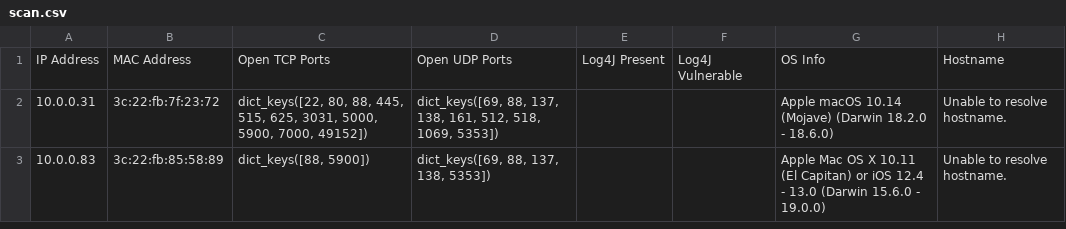
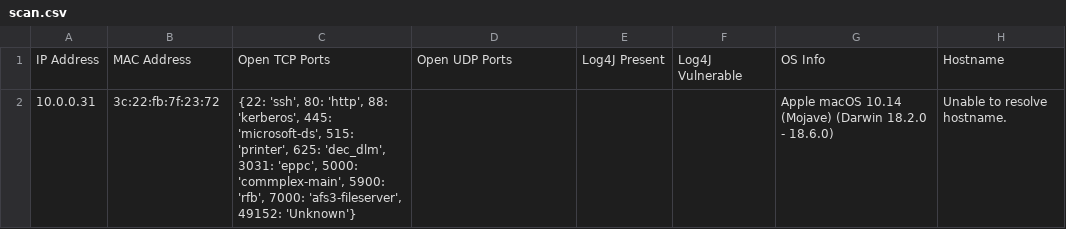
Before and after one commit to lotharthequiet/Woodpecker, a CSV file: scan.csv, drawn as a sheet.

```diff
--- a/scan.csv
+++ b/scan.csv
@@ -1,3 +1,2 @@
 IP Address,MAC Address,Open TCP Ports,Open UDP Ports,Log4J Present,Log4J Vulnerable,OS Info,Hostname
-10.0.0.31,3c:22:fb:7f:23:72,"dict_keys([22, 80, 88, 445, 515, 625, 3031, 5000, 5900, 7000, 49152])","dict_keys([69, 88, 137, 138, 161, 512, 518, 1069, 5353])",,,Apple macOS 10.14 (Mojave) (Darwin 18.2.0 - 18.6.0),Unable to resolve hostname.
-10.0.0.83,3c:22:fb:85:58:89,"dict_keys([88, 5900])","dict_keys([69, 88, 137, 138, 5353])",,,Apple Mac OS X 10.11 (El Capitan) or iOS 12.4 - 13.0 (Darwin 15.6.0 - 19.0.0),Unable to resolve hostname.
+10.0.0.31,3c:22:fb:7f:23:72,"{22: 'ssh', 80: 'http', 88: 'kerberos', 445: 'microsoft-ds', 515: 'printer', 625: 'dec_dlm', 3031: 'eppc', 5000: 'commplex-main', 5900: 'rfb', 7000: 'afs3-fileserver', 49152: 'Unknown'}",,,,Apple macOS 10.14 (Mojave) (Darwin 18.2.0 - 18.6.0),Unable to resolve hostname.
```
Also changed, not shown: 3 other files.
